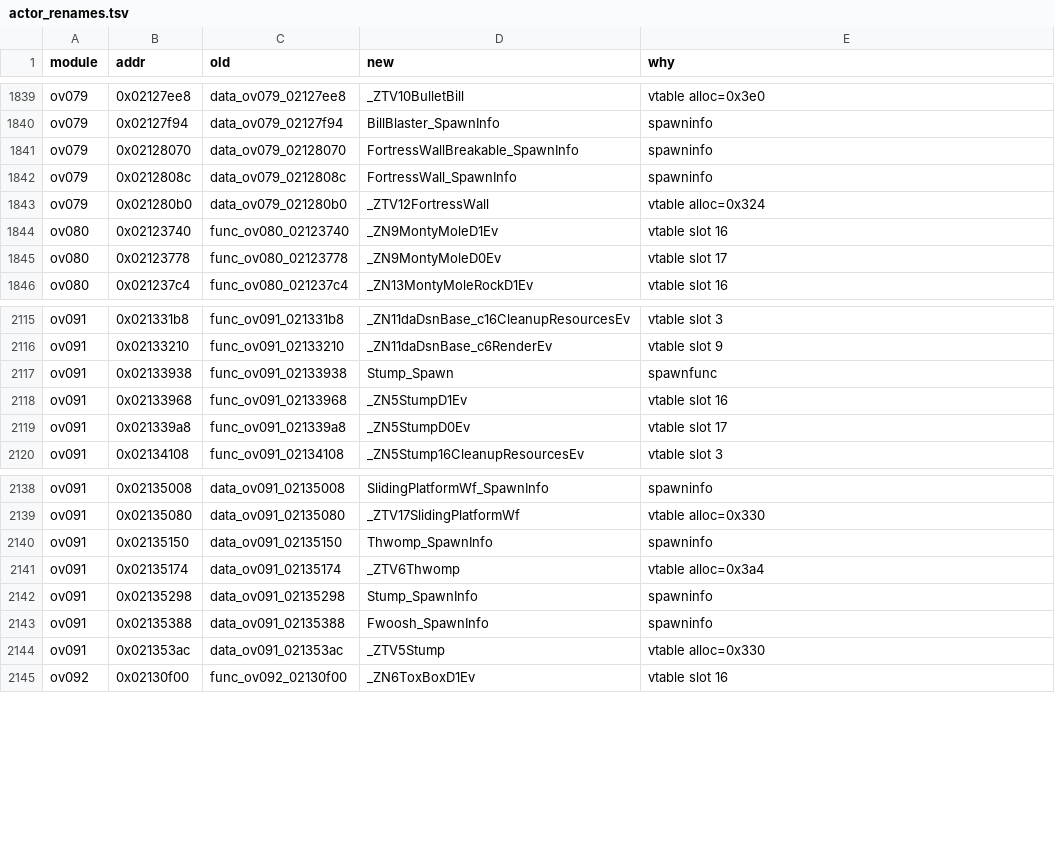
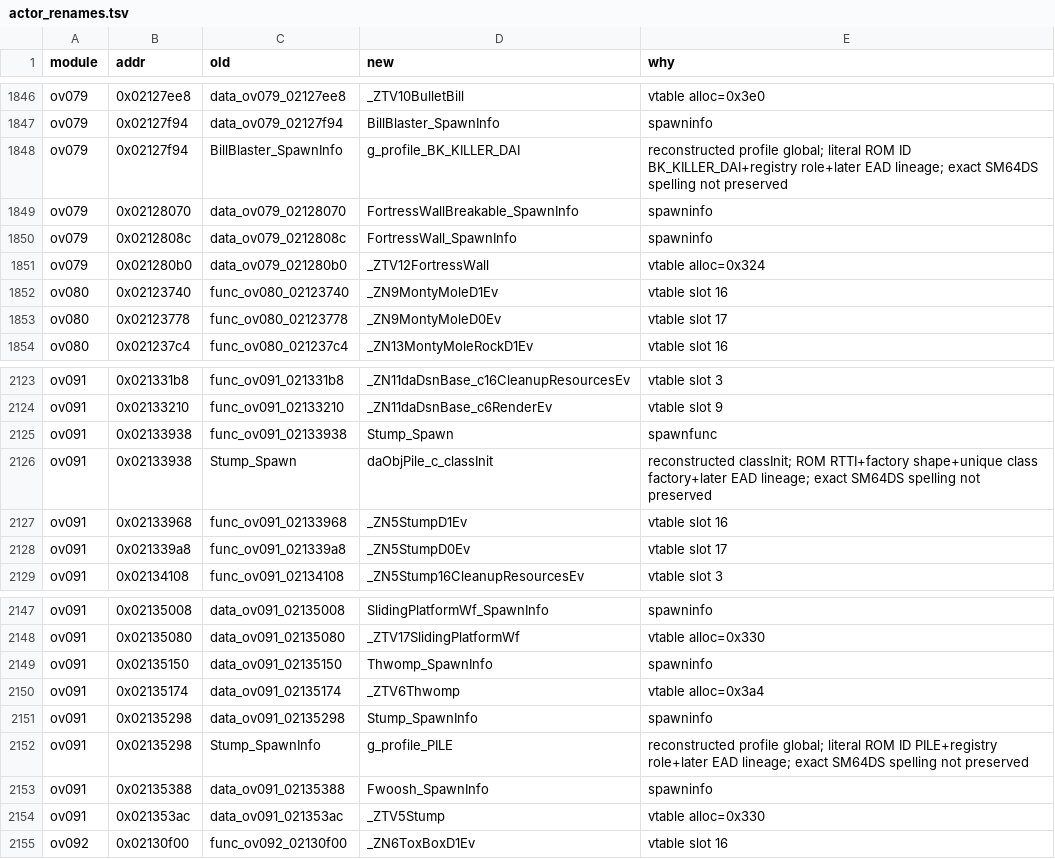
Before and after one commit to AdrianBros/sm64ds-decomp, a TSV file: symbols/actor_renames.tsv, drawn as a sheet; only a part is shown, gaps mark what is left out; the diff covers the shown part only.

Commit message:
Reconstruct five object profile symbols

```diff
--- a/symbols/actor_renames.tsv
+++ b/symbols/actor_renames.tsv
@@ -1840,2 +1847,3 @@ ov079	0x02127ee8	data_ov079_02127ee8	_ZTV10BulletBill	vtable alloc=0x3e0
 ov079	0x02127f94	data_ov079_02127f94	BillBlaster_SpawnInfo	spawninfo
+ov079	0x02127f94	BillBlaster_SpawnInfo	g_profile_BK_KILLER_DAI	reconstructed profile global; literal ROM ID BK_KILLER_DAI+registry role+later EAD lineage; exact SM64DS spelling not preserved
 ov079	0x02128070	data_ov079_02128070	FortressWallBreakable_SpawnInfo	spawninfo
@@ -2117,2 +2125,3 @@ ov091	0x02133210	func_ov091_02133210	_ZN11daDsnBase_c6RenderEv	vtable slot 9
 ov091	0x02133938	func_ov091_02133938	Stump_Spawn	spawnfunc
+ov091	0x02133938	Stump_Spawn	daObjPile_c_classInit	reconstructed classInit; ROM RTTI+factory shape+unique class factory+later EAD lineage; exact SM64DS spelling not preserved
 ov091	0x02133968	func_ov091_02133968	_ZN5StumpD1Ev	vtable slot 16
@@ -2142,2 +2151,3 @@ ov091	0x02135174	data_ov091_02135174	_ZTV6Thwomp	vtable alloc=0x3a4
 ov091	0x02135298	data_ov091_02135298	Stump_SpawnInfo	spawninfo
+ov091	0x02135298	Stump_SpawnInfo	g_profile_PILE	reconstructed profile global; literal ROM ID PILE+registry role+later EAD lineage; exact SM64DS spelling not preserved
 ov091	0x02135388	data_ov091_02135388	Fwoosh_SpawnInfo	spawninfo
```
Also changed, not shown: 7 added rows elsewhere in this file, 14 other files.
